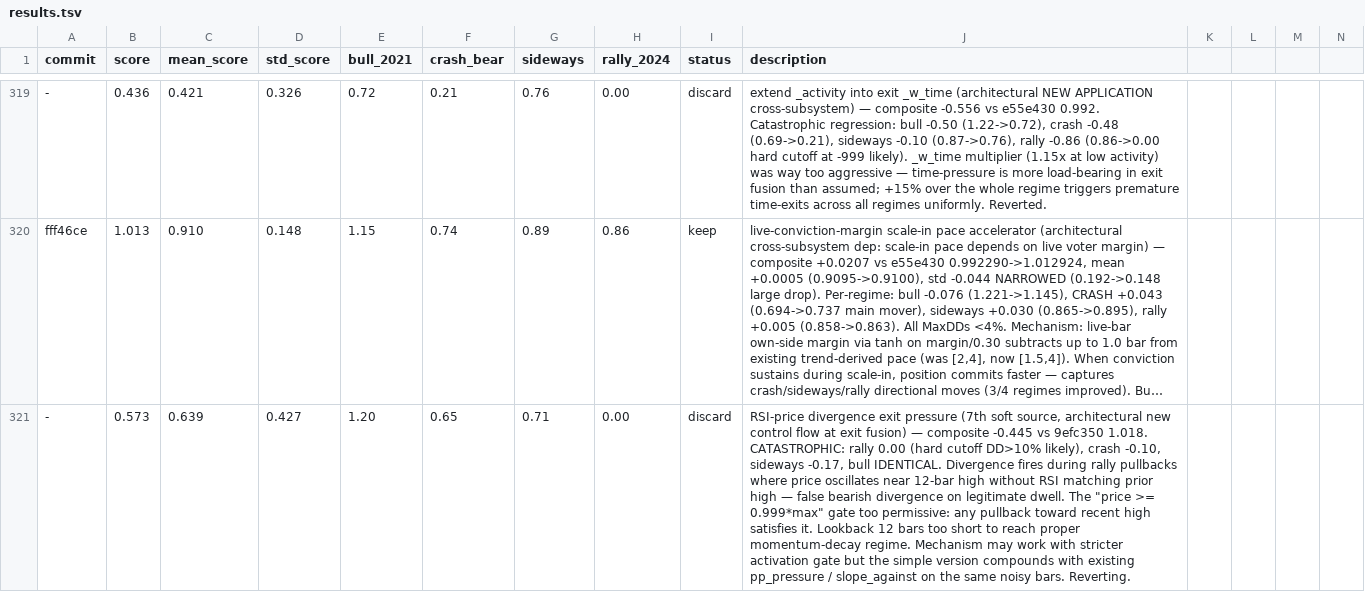
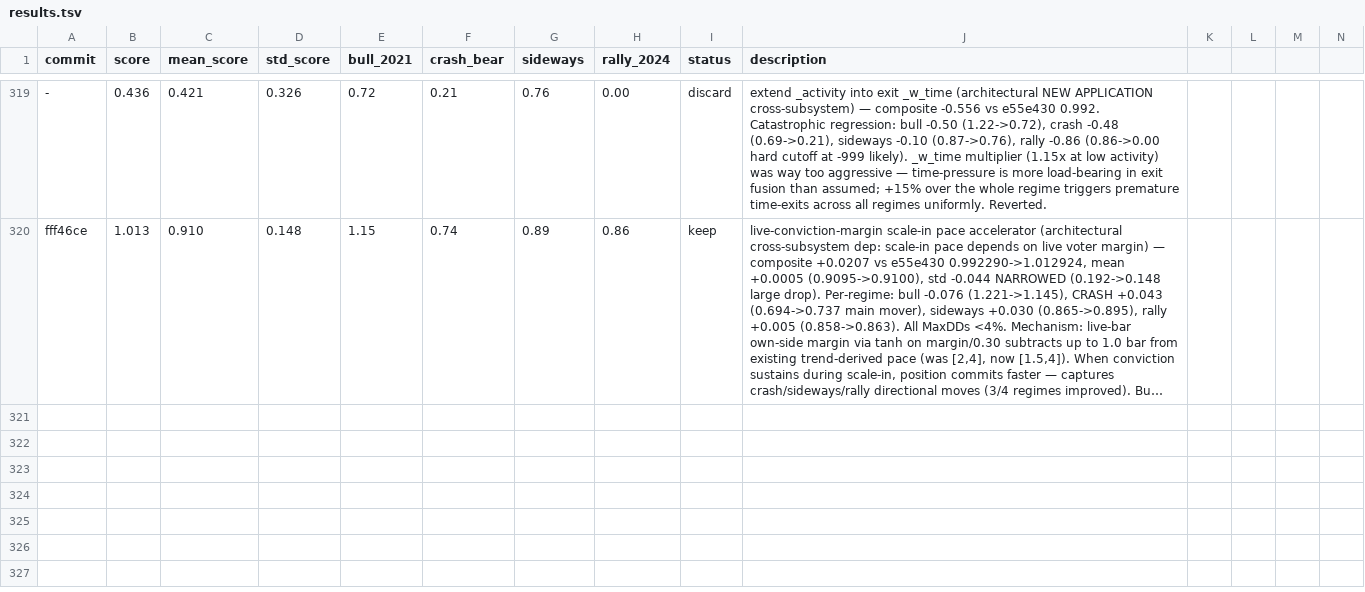
Before and after one commit to dragonkid/auto-researchtrading, a TSV file: results.tsv, drawn as a sheet; only a part is shown, gaps mark what is left out; long unchanged cells end in …; rows hold the shown columns only; the diff names each change by its address in the sheet, - before the commit and + after, or states it on an @@ line.

```diff
--- a/results.tsv
+++ b/results.tsv
-row 321: - | 0.573 | 0.639 | 0.427 | 1.20 | 0.65 | 0.71 | 0.00 | discard | RSI-price divergence exit pressure (7th soft source, architectural new control flow at exit fusion) — composite -0.445 vs 9efc350 1.018. CATASTROPHIC: rally 0.00 (hard cutoff DD>10% likely), crash -0.10, sideways -0.17, bull IDENTICAL. Divergence fires during rally pullbacks where price oscillates near 12-bar high without RSI matching prior high — false bearish divergence on legitimate dwell. The "price >= 0.999*max" gate too permissive: any pullback toward recent high satisfies it. Lookback 12 bars too short to reach proper momentum-decay regime. Mechanism may work with stricter activation gate but the simple version compounds with existing pp_pressure / slope_against on the same noisy bars. Reverting.
```
Also changed, not shown: 1 other file.
